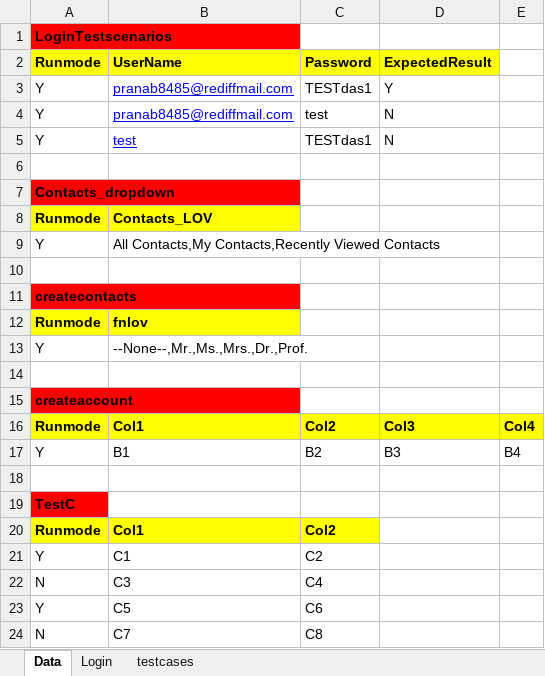
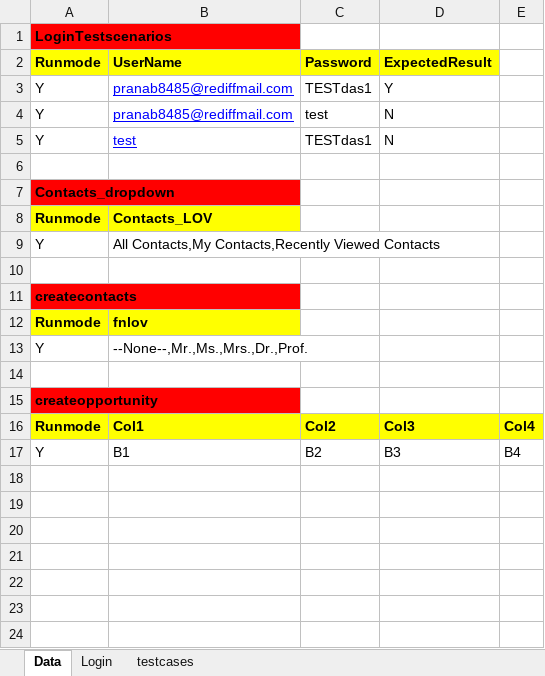
Before and after one commit to pranabkdas85/DemoRepo, an Excel workbook: com.ddf/Data.xlsx, sheet Data, drawn as a sheet; values as stored, in another font and other column widths than the file's, no borders; the diff names each change by its address in the sheet, - before the commit and + after, or states it on an @@ line.

```diff
--- a/com.ddf/Data.xlsx (sheet Data)
+++ b/com.ddf/Data.xlsx (sheet Data)
-A15 (Runmode): createaccount
+A15 (Runmode): createopportunity
-row 18: (empty)
-row 19: TestC
-row 20: Runmode | Col1 | Col2
-row 21: Y | C1 | C2
-row 22: N | C3 | C4
-row 23: Y | C5 | C6
-row 24: N | C7 | C8
```
Also changed, not shown: sheet testcases, 1 other file.
